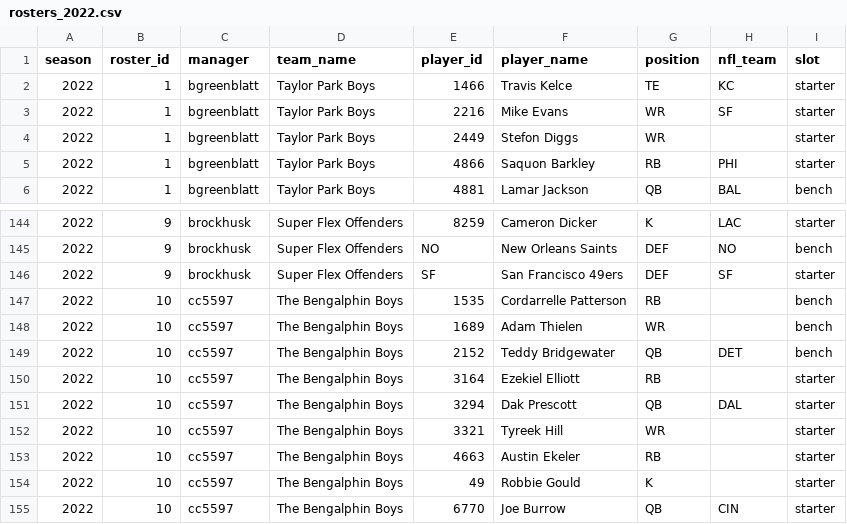
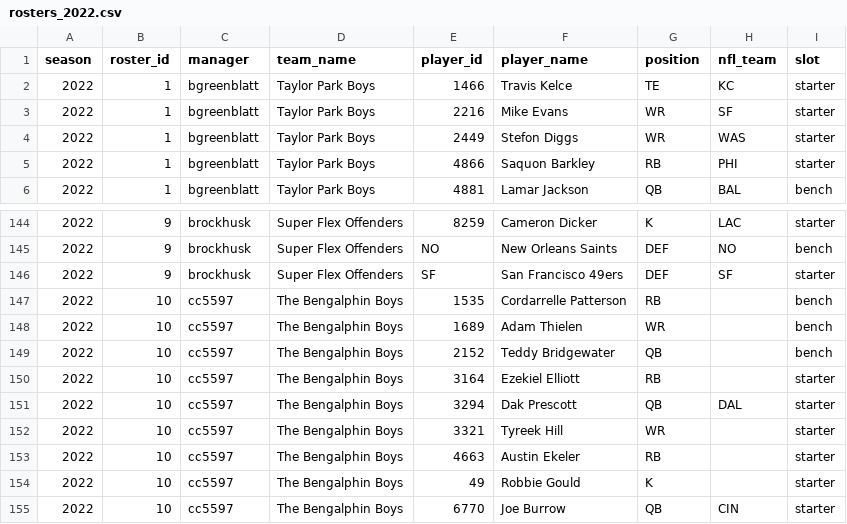
Before and after one commit to BradHagstrom16/the-league, a CSV file: data/rosters/rosters_2022.csv, drawn as a sheet; only a part is shown, gaps mark what is left out.

```diff
--- a/data/rosters/rosters_2022.csv
+++ b/data/rosters/rosters_2022.csv
@@ -3,3 +3,3 @@ season,roster_id,manager,team_name,player_id,player_name,position,nfl_team,slot
 2022,1,bgreenblatt,Taylor Park Boys,2216,Mike Evans,WR,SF,starter
-2022,1,bgreenblatt,Taylor Park Boys,2449,Stefon Diggs,WR,,starter
+2022,1,bgreenblatt,Taylor Park Boys,2449,Stefon Diggs,WR,WAS,starter
 2022,1,bgreenblatt,Taylor Park Boys,4866,Saquon Barkley,RB,PHI,starter
@@ -148,3 +148,3 @@ season,roster_id,manager,team_name,player_id,player_name,position,nfl_team,slot
 2022,10,cc5597,The Bengalphin Boys,1689,Adam Thielen,WR,,bench
-2022,10,cc5597,The Bengalphin Boys,2152,Teddy Bridgewater,QB,DET,bench
+2022,10,cc5597,The Bengalphin Boys,2152,Teddy Bridgewater,QB,,bench
 2022,10,cc5597,The Bengalphin Boys,3164,Ezekiel Elliott,RB,,starter
```
Also changed, not shown: data/league_settings.csv, data/rosters/rosters_2026.csv, 17 other files.
